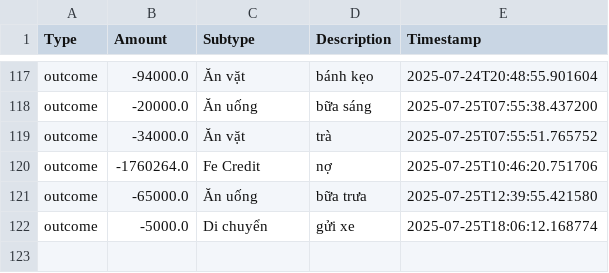
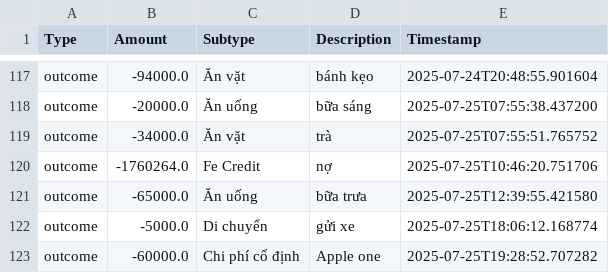
Before and after one commit to itsngocanh/budget-tracking, a CSV file: 03.my_data.csv, drawn as a sheet; only a part is shown, gaps mark what is left out.

Commit message:
Update 03.my_data.csv from expenses.json

```diff
--- a/03.my_data.csv
+++ b/03.my_data.csv
@@ -122 +122,2 @@ outcome,-65000.0,Ăn uống,bữa trưa,2025-07-25T12:39:55.421580
 outcome,-5000.0,Di chuyển,gửi xe,2025-07-25T18:06:12.168774
+outcome,-60000.0,Chi phí cố định,Apple one,2025-07-25T19:28:52.707282
```
